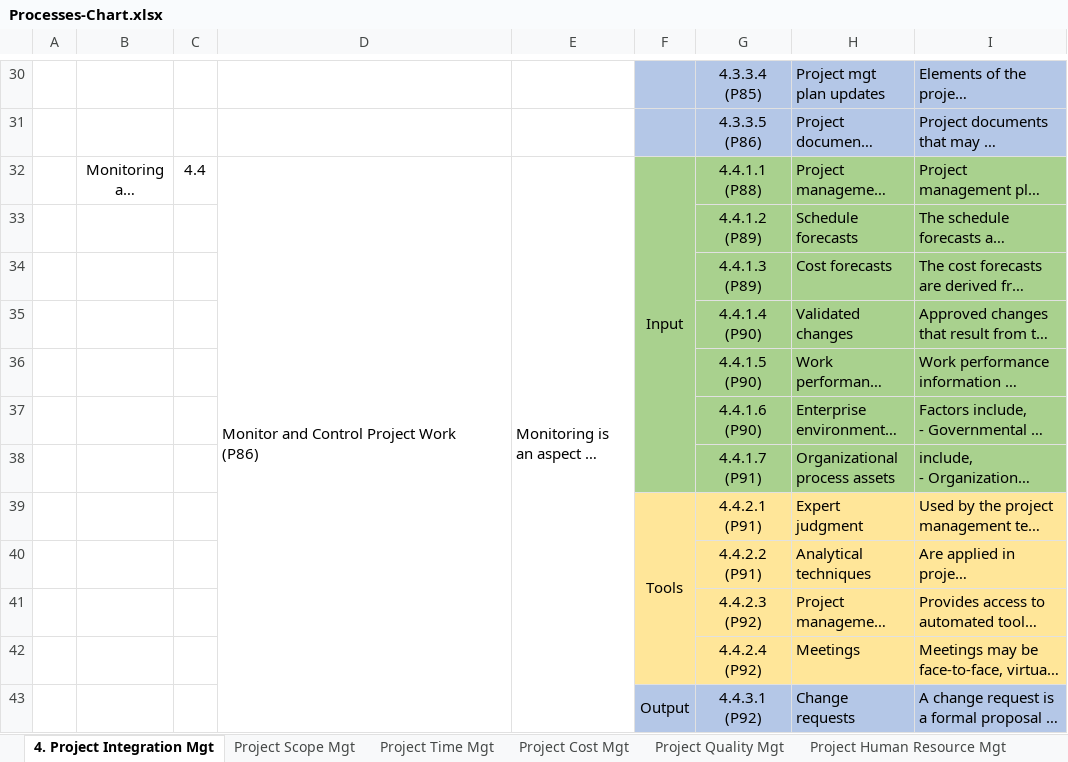
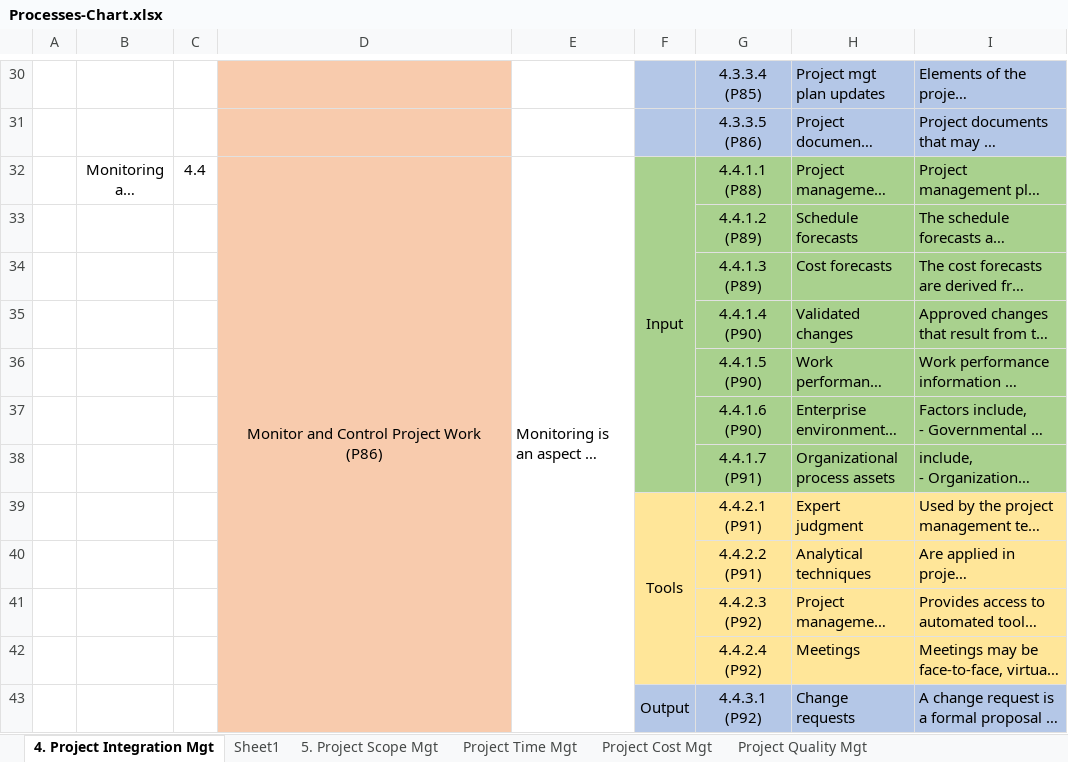
Before and after one commit to kiranvidhate/PMI, an Excel workbook: Books/Processes-Chart.xlsx, sheet 4. Project Integration Mgt, drawn as a sheet; only a part is shown, gaps mark what is left out; long unchanged cells end in …; values as stored, in another font and other column widths than the file's, no borders; the diff covers the shown part only; the diff names each change by its address in the sheet, - before the commit and + after, or states it on an @@ line.

```diff
--- a/Books/Processes-Chart.xlsx (sheet 4. Project Integration Mgt)
+++ b/Books/Processes-Chart.xlsx (sheet 4. Project Integration Mgt)
-sheet tab: Project Scope Mgt
+sheet tab: 5. Project Scope Mgt
+sheet tab: Sheet1
-D30:D43 fill: none
+D30:D43 fill: #F8CBAD
-D32 alignment: left
+D32 alignment: center
```
Also changed, not shown: 1 edited cell and cell formats elsewhere in this sheet.
